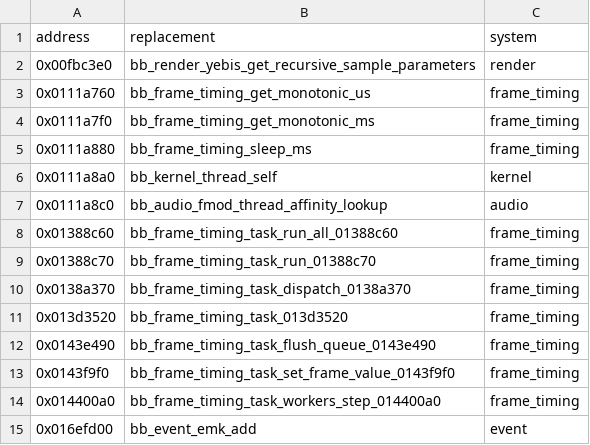
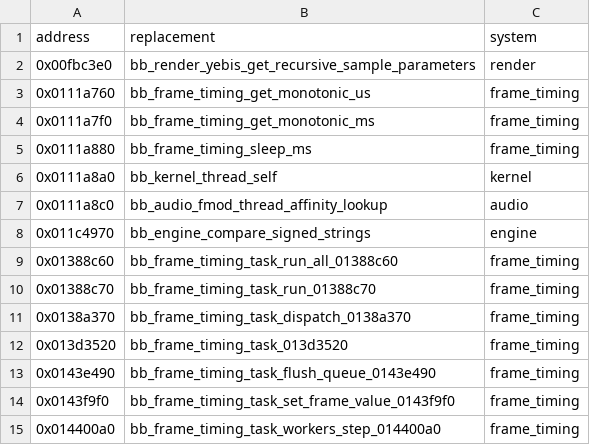
Before and after one commit to Yharnam-Hunters/Paleblood, a CSV file: game/hooks.csv, drawn as a sheet; only a part is shown; the shorter side is filled out with more unchanged rows; the diff names each change by its address in the sheet, - before the commit and + after, or states it on an @@ line.

```diff
--- a/game/hooks.csv
+++ b/game/hooks.csv
+row 8: 0x011c4970 | bb_engine_compare_signed_strings | engine
```
Also changed, not shown: symbols/functions.csv, symbols/verification.csv, 5 other files.
